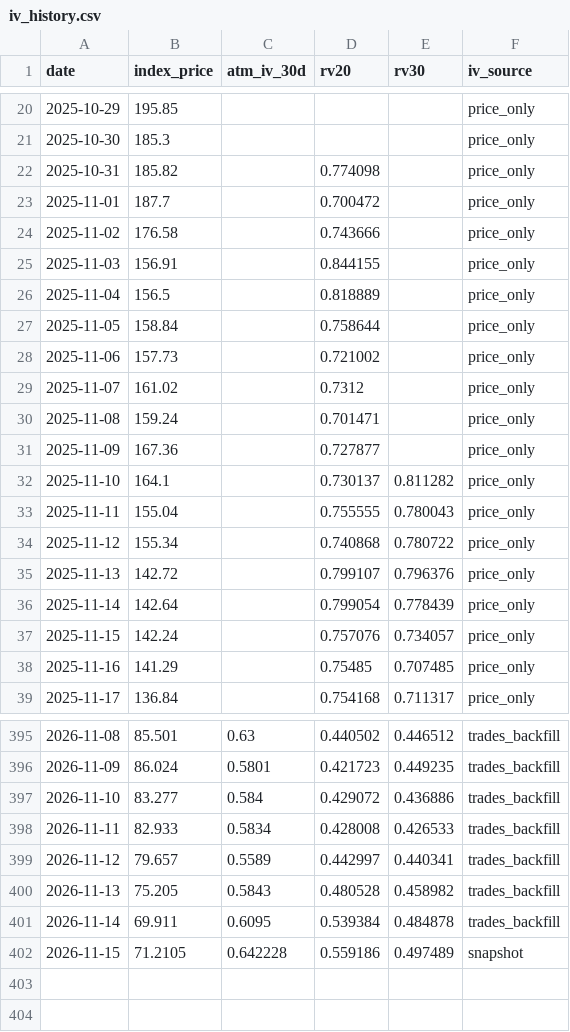
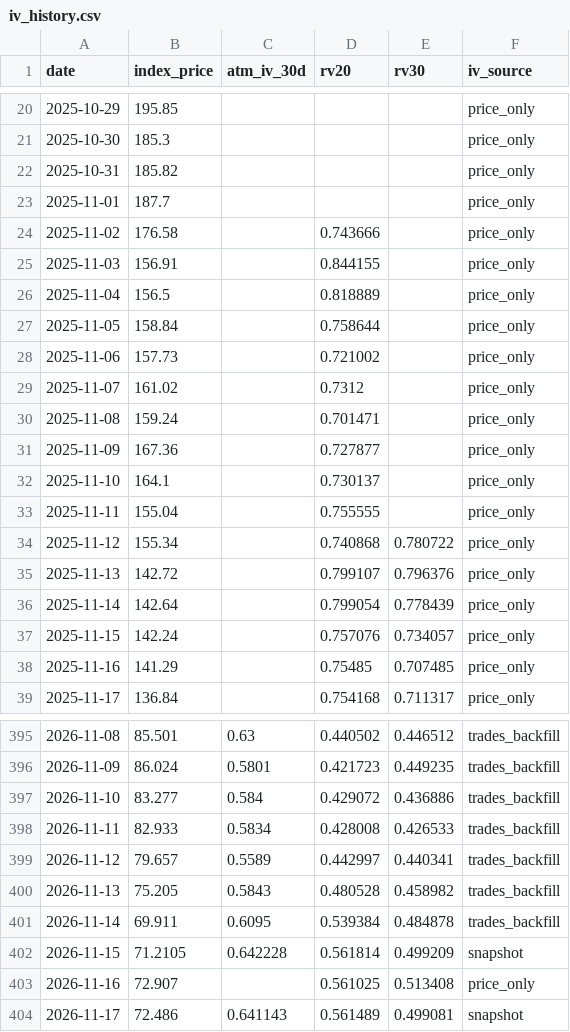
Before and after one commit to workingondevelopmentMAX/sol-vol-scanner, a CSV file: data/iv_history.csv, drawn as a sheet; only a part is shown, gaps mark what is left out.

```diff
--- a/data/iv_history.csv
+++ b/data/iv_history.csv
@@ -21,4 +21,4 @@ date,index_price,atm_iv_30d,rv20,rv30,iv_source
 2025-10-30,185.3,,,,price_only
-2025-10-31,185.82,,0.774098,,price_only
-2025-11-01,187.7,,0.700472,,price_only
+2025-10-31,185.82,,,,price_only
+2025-11-01,187.7,,,,price_only
 2025-11-02,176.58,,0.743666,,price_only
@@ -31,4 +31,4 @@ date,index_price,atm_iv_30d,rv20,rv30,iv_source
 2025-11-09,167.36,,0.727877,,price_only
-2025-11-10,164.1,,0.730137,0.811282,price_only
-2025-11-11,155.04,,0.755555,0.780043,price_only
+2025-11-10,164.1,,0.730137,,price_only
+2025-11-11,155.04,,0.755555,,price_only
 2025-11-12,155.34,,0.740868,0.780722,price_only
@@ -401,2 +401,4 @@ date,index_price,atm_iv_30d,rv20,rv30,iv_source
 2026-11-14,69.911,0.6095,0.539384,0.484878,trades_backfill
-2026-11-15,71.2105,0.642228,0.559186,0.497489,snapshot
+2026-11-15,71.2105,0.642228,0.561814,0.499209,snapshot
+2026-11-16,72.907,,0.561025,0.513408,price_only
+2026-11-17,72.486,0.641143,0.561489,0.499081,snapshot
```
Also changed, not shown: logs/suggestions.csv, 3 other files.
